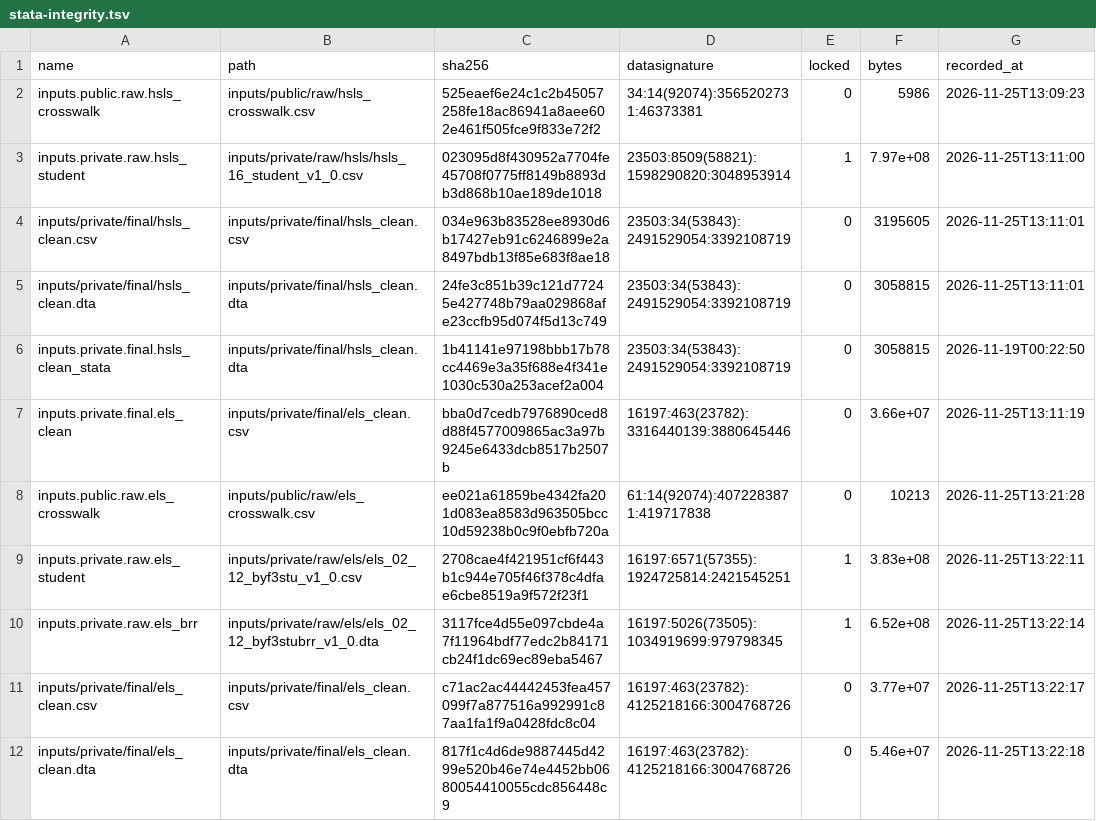
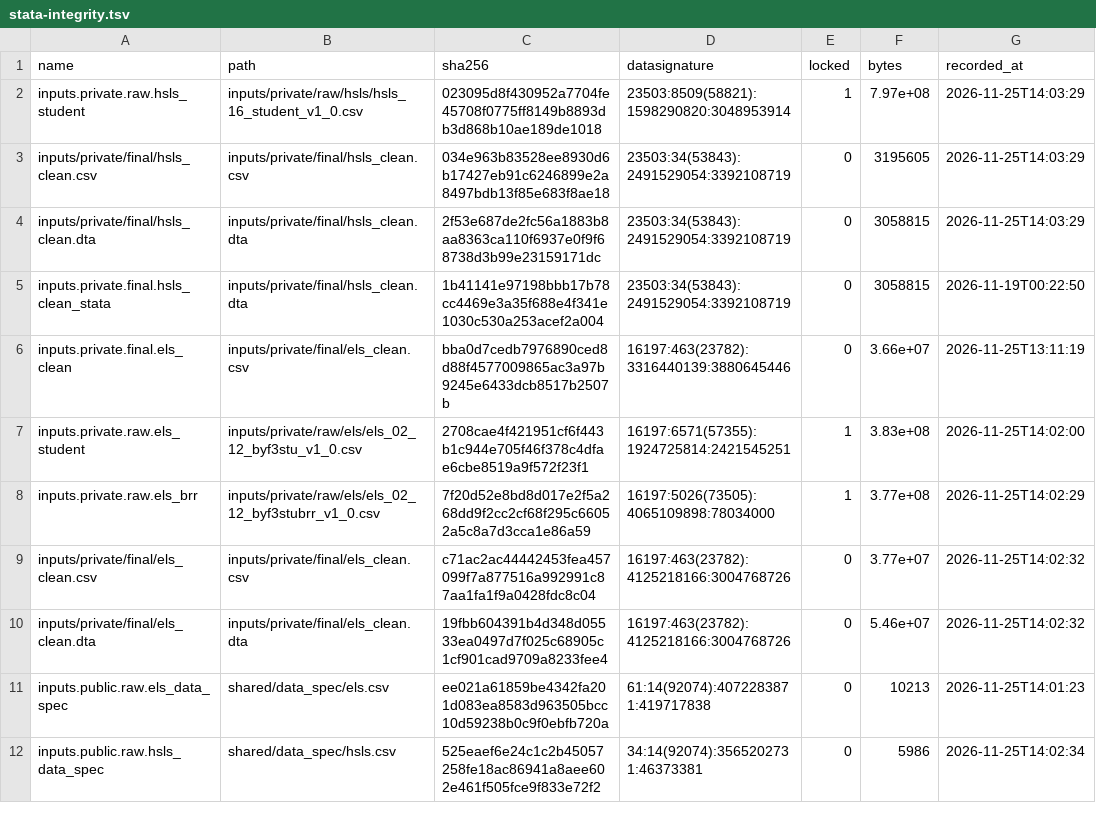
Before and after one commit to erikwestlund/bayesian-social-statistics-stata, a TSV file: .framework/stata-integrity.tsv, drawn as a sheet.

Commit message:
refactor: read the data specs and data locations from the shared repository
- shared/ is bayesian-social-statistics-shared, a git submodule holding
  data_spec/els.csv, data_spec/hsls.csv, data_locations.csv, and the docs
- "crosswalk" becomes "data spec": catalog keys els_data_spec and
  hsls_data_spec, and the data_spec_* helpers
- fetch_data(dataset) downloads and extracts the files data_locations.csv
  lists, checked by SHA-256 (R, Python) or checksum and length (Stata); each
  01_fetch step is one call
- the ELS replicate weights come from the NCES CSV copy in every project
- els_clean.csv and hsls_clean.csv are unchanged: the same values as before
  the refactor

```diff
--- a/.framework/stata-integrity.tsv
+++ b/.framework/stata-integrity.tsv
@@ -1,12 +1,12 @@
 name	path	sha256	datasignature	locked	bytes	recorded_at
-inputs.public.raw.hsls_crosswalk	inputs/public/raw/hsls_crosswalk.csv	525eaef6e24c1c2b45057258fe18ac86941a8aee602e461f505fce9f833e72f2	34:14(92074):3565202731:46373381	0	5986	2026-11-25T13:09:23
-inputs.private.raw.hsls_student	inputs/private/raw/hsls/hsls_16_student_v1_0.csv	023095d8f430952a7704fe45708f0775ff8149b8893db3d868b10ae189de1018	23503:8509(58821):1598290820:3048953914	1	7.97e+08	2026-11-25T13:11:00
-inputs/private/final/hsls_clean.csv	inputs/private/final/hsls_clean.csv	034e963b83528ee8930d6b17427eb91c6246899e2a8497bdb13f85e683f8ae18	23503:34(53843):2491529054:3392108719	0	3195605	2026-11-25T13:11:01
-inputs/private/final/hsls_clean.dta	inputs/private/final/hsls_clean.dta	24fe3c851b39c121d77245e427748b79aa029868afe23ccfb95d074f5d13c749	23503:34(53843):2491529054:3392108719	0	3058815	2026-11-25T13:11:01
+inputs.private.raw.hsls_student	inputs/private/raw/hsls/hsls_16_student_v1_0.csv	023095d8f430952a7704fe45708f0775ff8149b8893db3d868b10ae189de1018	23503:8509(58821):1598290820:3048953914	1	7.97e+08	2026-11-25T14:03:29
+inputs/private/final/hsls_clean.csv	inputs/private/final/hsls_clean.csv	034e963b83528ee8930d6b17427eb91c6246899e2a8497bdb13f85e683f8ae18	23503:34(53843):2491529054:3392108719	0	3195605	2026-11-25T14:03:29
+inputs/private/final/hsls_clean.dta	inputs/private/final/hsls_clean.dta	2f53e687de2fc56a1883b8aa8363ca110f6937e0f9f68738d3b99e23159171dc	23503:34(53843):2491529054:3392108719	0	3058815	2026-11-25T14:03:29
 inputs.private.final.hsls_clean_stata	inputs/private/final/hsls_clean.dta	1b41141e97198bbb17b78cc4469e3a35f688e4f341e1030c530a253acef2a004	23503:34(53843):2491529054:3392108719	0	3058815	2026-11-19T00:22:50
 inputs.private.final.els_clean	inputs/private/final/els_clean.csv	bba0d7cedb7976890ced8d88f4577009865ac3a97b9245e6433dcb8517b2507b	16197:463(23782):3316440139:3880645446	0	3.66e+07	2026-11-25T13:11:19
-inputs.public.raw.els_crosswalk	inputs/public/raw/els_crosswalk.csv	ee021a61859be4342fa201d083ea8583d963505bcc10d59238b0c9f0ebfb720a	61:14(92074):4072283871:419717838	0	10213	2026-11-25T13:21:28
-inputs.private.raw.els_student	inputs/private/raw/els/els_02_12_byf3stu_v1_0.csv	2708cae4f421951cf6f443b1c944e705f46f378c4dfae6cbe8519a9f572f23f1	16197:6571(57355):1924725814:2421545251	1	3.83e+08	2026-11-25T13:22:11
-inputs.private.raw.els_brr	inputs/private/raw/els/els_02_12_byf3stubrr_v1_0.dta	3117fce4d55e097cbde4a7f11964bdf77edc2b84171cb24f1dc69ec89eba5467	16197:5026(73505):1034919699:979798345	1	6.52e+08	2026-11-25T13:22:14
-inputs/private/final/els_clean.csv	inputs/private/final/els_clean.csv	c71ac2ac44442453fea457099f7a877516a992991c87aa1fa1f9a0428fdc8c04	16197:463(23782):4125218166:3004768726	0	3.77e+07	2026-11-25T13:22:17
-inputs/private/final/els_clean.dta	inputs/private/final/els_clean.dta	817f1c4d6de9887445d4299e520b46e74e4452bb0680054410055cdc856448c9	16197:463(23782):4125218166:3004768726	0	5.46e+07	2026-11-25T13:22:18
+inputs.private.raw.els_student	inputs/private/raw/els/els_02_12_byf3stu_v1_0.csv	2708cae4f421951cf6f443b1c944e705f46f378c4dfae6cbe8519a9f572f23f1	16197:6571(57355):1924725814:2421545251	1	3.83e+08	2026-11-25T14:02:00
+inputs.private.raw.els_brr	inputs/private/raw/els/els_02_12_byf3stubrr_v1_0.csv	7f20d52e8bd8d017e2f5a268dd9f2cc2cf68f295c66052a5c8a7d3cca1e86a59	16197:5026(73505):4065109898:78034000	1	3.77e+08	2026-11-25T14:02:29
+inputs/private/final/els_clean.csv	inputs/private/final/els_clean.csv	c71ac2ac44442453fea457099f7a877516a992991c87aa1fa1f9a0428fdc8c04	16197:463(23782):4125218166:3004768726	0	3.77e+07	2026-11-25T14:02:32
+inputs/private/final/els_clean.dta	inputs/private/final/els_clean.dta	19fbb604391b4d348d05533ea0497d7f025c68905c1cf901cad9709a8233fee4	16197:463(23782):4125218166:3004768726	0	5.46e+07	2026-11-25T14:02:32
+inputs.public.raw.els_data_spec	shared/data_spec/els.csv	ee021a61859be4342fa201d083ea8583d963505bcc10d59238b0c9f0ebfb720a	61:14(92074):4072283871:419717838	0	10213	2026-11-25T14:01:23
+inputs.public.raw.hsls_data_spec	shared/data_spec/hsls.csv	525eaef6e24c1c2b45057258fe18ac86941a8aee602e461f505fce9f833e72f2	34:14(92074):3565202731:46373381	0	5986	2026-11-25T14:02:34
```
Also changed, not shown: 14 other files.
